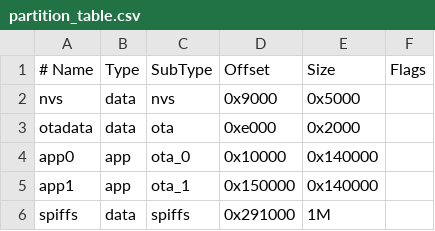
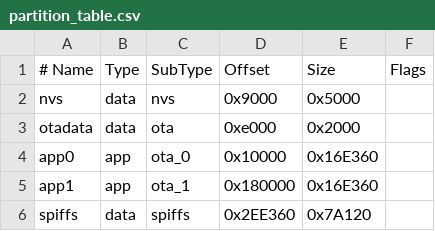
Before and after one commit to ThisIsntTheWay/nixie_clock, a CSV file: partition_table.csv, drawn as a sheet.

Commit message:
Resize filesystem
Decrease SPIFFs space, increase OTA partitions.

```diff
--- a/partition_table.csv
+++ b/partition_table.csv
@@ -3,4 +3,4 @@ nvs,      data, nvs,     0x9000,  0x5000,
 otadata,  data, ota,     0xe000,  0x2000,
-app0,     app,  ota_0,   0x10000, 0x140000,
-app1,     app,  ota_1,   0x150000, 0x140000,
-spiffs,   data, spiffs,  0x291000, 1M,
+app0,     app,  ota_0,   0x10000, 0x16E360,
+app1,     app,  ota_1,   0x180000, 0x16E360,
+spiffs,   data, spiffs,  0x2EE360, 0x7A120,
```
